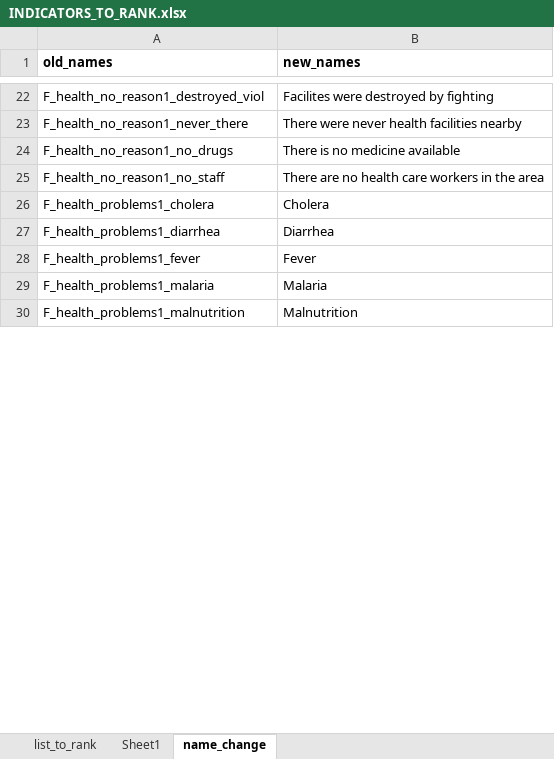
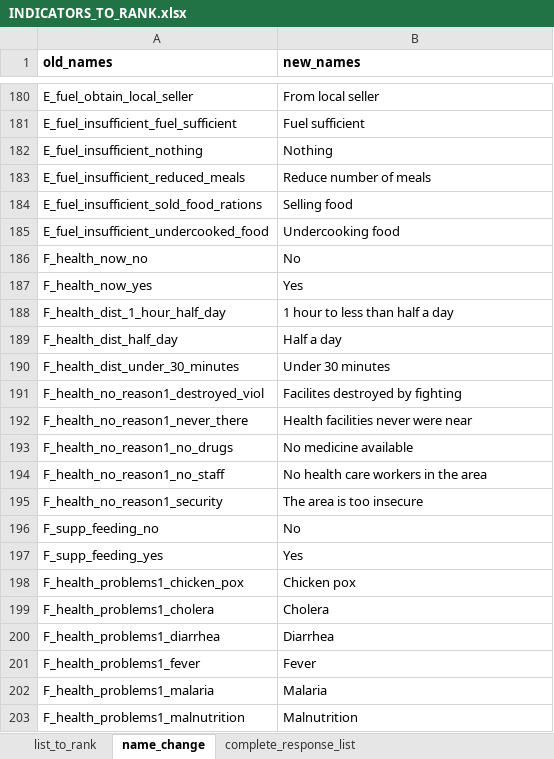
Before and after one commit to misizsembes/NGA_H2R_TOOL_v2_June2019, an Excel workbook: input/INDICATORS_TO_RANK.xlsx, sheet name_change, drawn as a sheet; only a part is shown, gaps mark what is left out; values as stored, in another font and other column widths than the file's, no borders; addresses are those after the commit; the diff covers the shown part only; the diff names each change by its address in the sheet, - before the commit and + after, or states it on an @@ line.

Commit message:
include differences and complete indicator list

```diff
--- a/input/INDICATORS_TO_RANK.xlsx (sheet name_change)
+++ b/input/INDICATORS_TO_RANK.xlsx (sheet name_change)
-sheet tab: Sheet1
+sheet tab: complete_response_list
+row 180: E_fuel_obtain_local_seller | From local seller
+row 181: E_fuel_insufficient_fuel_sufficient | Fuel sufficient
+row 182: E_fuel_insufficient_nothing | Nothing
+row 183: E_fuel_insufficient_reduced_meals | Reduce number of meals
+row 184: E_fuel_insufficient_sold_food_rations | Selling food
+row 185: E_fuel_insufficient_undercooked_food | Undercooking food
+row 186: F_health_now_no | No
+row 187: F_health_now_yes | Yes
+row 188: F_health_dist_1_hour_half_day | 1 hour to less than half a day
+row 189: F_health_dist_half_day | Half a day
+row 190: F_health_dist_under_30_minutes | Under 30 minutes
-B191 (new_names): Facilites were destroyed by fighting
+B191 (new_names): Facilites destroyed by fighting
-B192 (new_names): There were never health facilities nearby
+B192 (new_names): Health facilities never were near
-B193 (new_names): There is no medicine available
+B193 (new_names): No medicine available
-B194 (new_names): There are no health care workers in the area
+B194 (new_names): No health care workers in the area
+row 195: F_health_no_reason1_security | The area is too insecure
+row 196: F_supp_feeding_no | No
+row 197: F_supp_feeding_yes | Yes
+row 198: F_health_problems1_chicken_pox | Chicken pox
```
Also changed, not shown: 395 added rows, 27 removed rows, 16 moved rows, 44 edited cells and cell formats elsewhere in this sheet, sheet list_to_rank, 6 other files.
